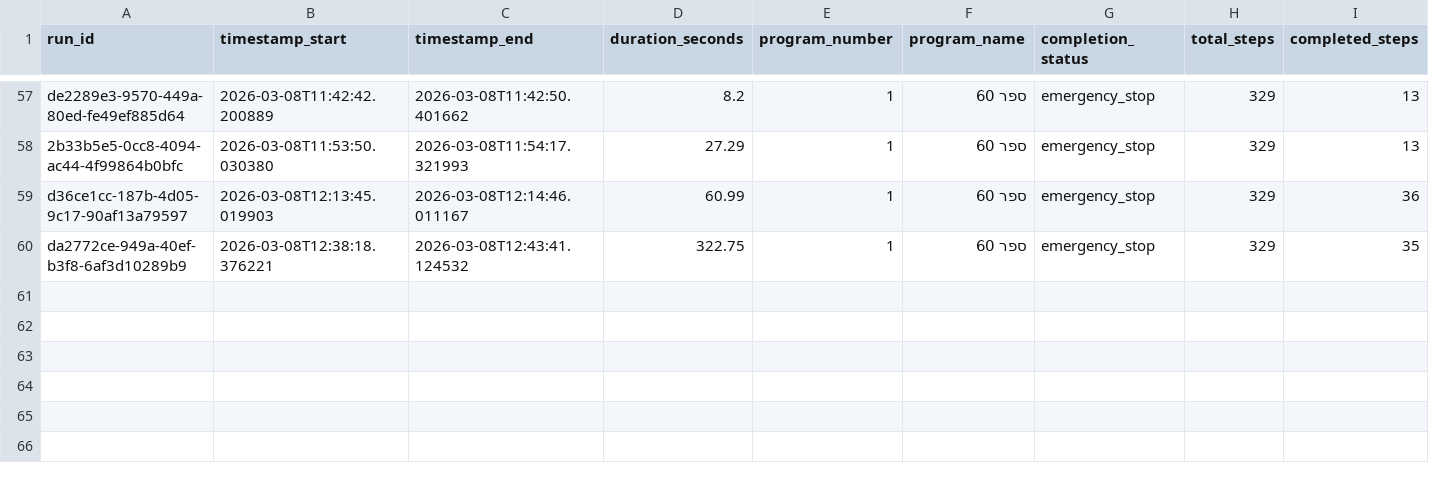
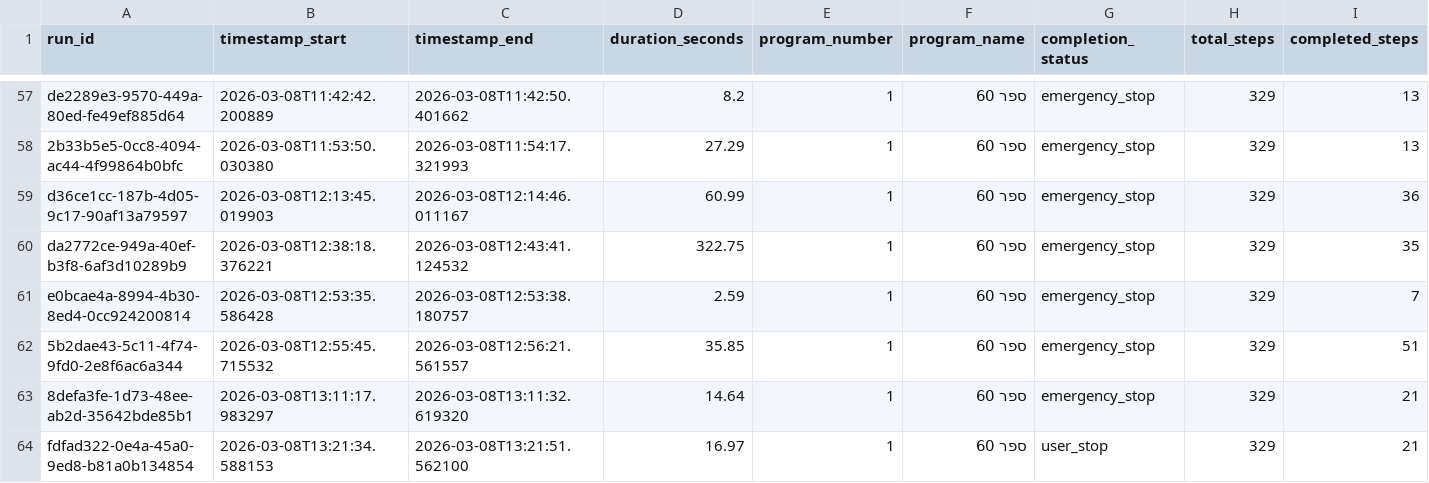
Before and after one commit to orharazi/Scratch-Desk, a CSV file: data/analytics/runs.csv, drawn as a sheet; only a part is shown, gaps mark what is left out; rows hold the shown columns only; the diff names each change by its address in the sheet, - before the commit and + after, or states it on an @@ line.

```diff
--- a/data/analytics/runs.csv
+++ b/data/analytics/runs.csv
+row 61: e0bcae4a-8994-4b30-8ed4-0cc924200814 | 2026-03-08T12:53:35.586428 | 2026-03-08T12:53:38.180757 | 2.59 | 1 | ספר 60 | emergency_stop | 329 | 7
+row 62: 5b2dae43-5c11-4f74-9fd0-2e8f6ac6a344 | 2026-03-08T12:55:45.715532 | 2026-03-08T12:56:21.561557 | 35.85 | 1 | ספר 60 | emergency_stop | 329 | 51
+row 63: 8defa3fe-1d73-48ee-ab2d-35642bde85b1 | 2026-03-08T13:11:17.983297 | 2026-03-08T13:11:32.619320 | 14.64 | 1 | ספר 60 | emergency_stop | 329 | 21
+row 64: fdfad322-0e4a-45a0-9ed8-b81a0b134854 | 2026-03-08T13:21:34.588153 | 2026-03-08T13:21:51.562100 | 16.97 | 1 | ספר 60 | user_stop | 329 | 21
```
Also changed, not shown: 3 other files.
